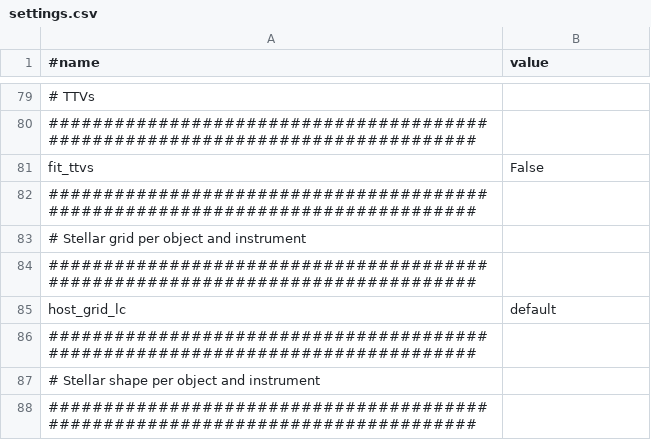
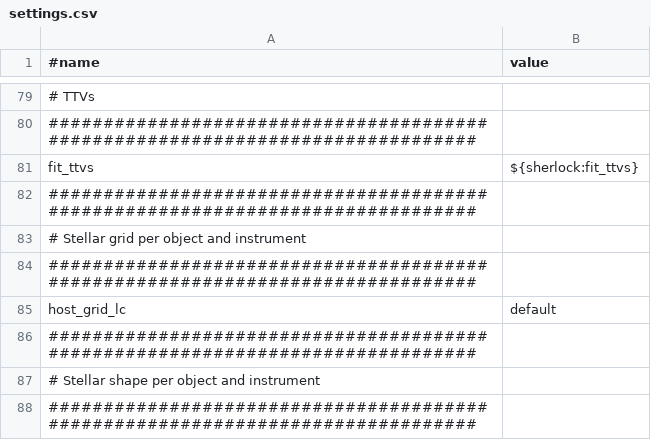
Before and after one commit to franpoz/SHERLOCK, a CSV file: sherlockpipe/resources/allesfitter/settings.csv, drawn as a sheet; only a part is shown, gaps mark what is left out; the diff names each change by its address in the sheet, - before the commit and + after, or states it on an @@ line.

Commit message:
add ttv fitting

```diff
--- a/sherlockpipe/resources/allesfitter/settings.csv
+++ b/sherlockpipe/resources/allesfitter/settings.csv
-B81 (value): False
+B81 (value): ${sherlock:fit_ttvs}
```
